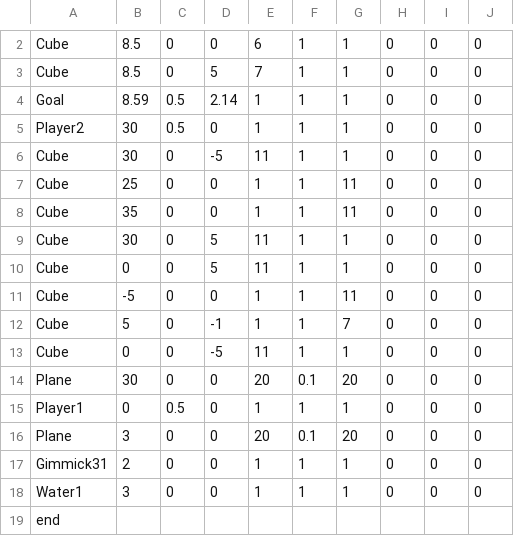
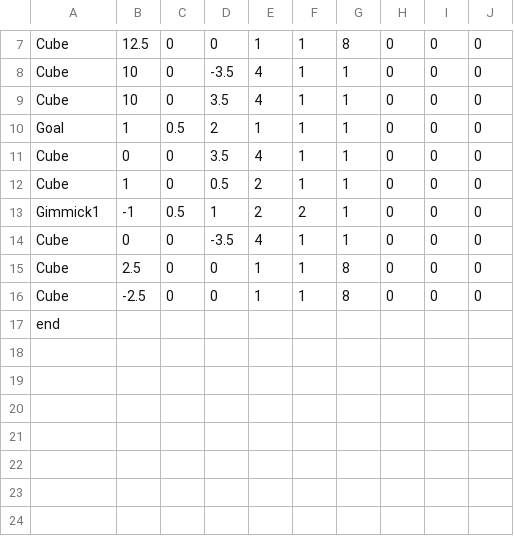
Before and after one commit to MTakeMuraT/MagicTwins, a CSV file: MagicTwins/media/CSV/stage1.csv, drawn as a sheet; only a part is shown, gaps mark what is left out; removed rows and columns are numbered as before the commit, all else as after; the diff covers the shown part only; the diff names each change by its address in the sheet, - before the commit and + after, or states it on an @@ line.

```diff
--- a/MagicTwins/media/CSV/stage1.csv
+++ b/MagicTwins/media/CSV/stage1.csv
-B7: 8.5
+B7: 12.5
-E7: 6
+E7: 1
-G7: 1
+G7: 8
-B8: 8.5
+B8: 10
-D8: 5
+D8: -3.5
-E8: 7
+E8: 4
+row 9: Cube | 10 | 0 | 3.5 | 4 | 1 | 1 | 0 | 0 | 0
-B10: 8.59
+B10: 1
-D10: 2.14
+D10: 2
-row 5: Player2 | 30 | 0.5 | 0 | 1 | 1 | 1 | 0 | 0 | 0
-B11: 30
+B11: 0
-D11: -5
+D11: 3.5
-E11: 11
+E11: 4
-row 7: Cube | 25 | 0 | 0 | 1 | 1 | 11 | 0 | 0 | 0
-row 8: Cube | 35 | 0 | 0 | 1 | 1 | 11 | 0 | 0 | 0
-B12: 30
+B12: 1
-D12: 5
+D12: 0.5
-E12: 11
+E12: 2
+row 13: Gimmick1 | -1 | 0.5 | 1 | 2 | 2 | 1 | 0 | 0 | 0
-D14: 5
+D14: -3.5
-E14: 11
+E14: 4
-B15: -5
+B15: 2.5
-G15: 11
+G15: 8
-B16: 5
+B16: -2.5
-D16: -1
+D16: 0
-G16: 7
+G16: 8
-row 13: Cube | 0 | 0 | -5 | 11 | 1 | 1 | 0 | 0 | 0
-row 14: Plane | 30 | 0 | 0 | 20 | 0.1 | 20 | 0 | 0 | 0
-row 15: Player1 | 0 | 0.5 | 0 | 1 | 1 | 1 | 0 | 0 | 0
-row 16: Plane | 3 | 0 | 0 | 20 | 0.1 | 20 | 0 | 0 | 0
-row 17: Gimmick31 | 2 | 0 | 0 | 1 | 1 | 1 | 0 | 0 | 0
-row 18: Water1 | 3 | 0 | 0 | 1 | 1 | 1 | 0 | 0 | 0
```
Also changed, not shown: 5 added rows and 3 edited cells elsewhere in this file, MagicTwins/media/CSV/stage2.csv, 25 other files.
